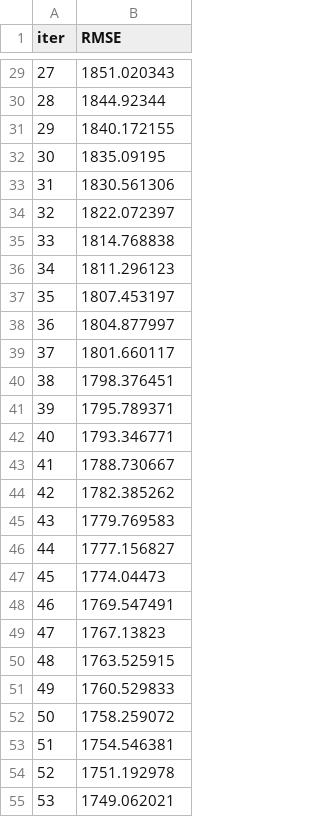
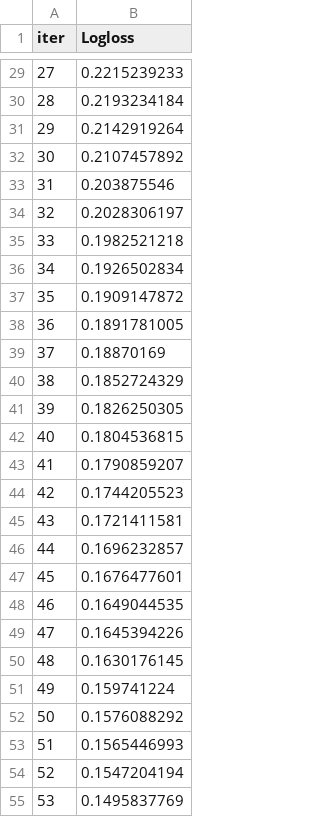
Before and after one commit to Yam-Electro/ds_practicum, a TSV file: catboost_info/learn_error.tsv, drawn as a sheet; only a part is shown, gaps mark what is left out; the diff covers the shown part only.

```diff
--- a/catboost_info/learn_error.tsv
+++ b/catboost_info/learn_error.tsv
@@ -1 +1 @@
-iter	RMSE
+iter	Logloss
@@ -29,27 +29,27 @@ iter	RMSE
-27	1851.020343
-28	1844.92344
-29	1840.172155
-30	1835.09195
-31	1830.561306
-32	1822.072397
-33	1814.768838
-34	1811.296123
-35	1807.453197
-36	1804.877997
-37	1801.660117
-38	1798.376451
-39	1795.789371
-40	1793.346771
-41	1788.730667
-42	1782.385262
-43	1779.769583
-44	1777.156827
-45	1774.04473
-46	1769.547491
-47	1767.13823
-48	1763.525915
-49	1760.529833
-50	1758.259072
-51	1754.546381
-52	1751.192978
-53	1749.062021
+27	0.2215239233
+28	0.2193234184
+29	0.2142919264
+30	0.2107457892
+31	0.203875546
+32	0.2028306197
+33	0.1982521218
+34	0.1926502834
+35	0.1909147872
+36	0.1891781005
+37	0.18870169
+38	0.1852724329
+39	0.1826250305
+40	0.1804536815
+41	0.1790859207
+42	0.1744205523
+43	0.1721411581
+44	0.1696232857
+45	0.1676477601
+46	0.1649044535
+47	0.1645394226
+48	0.1630176145
+49	0.159741224
+50	0.1576088292
+51	0.1565446993
+52	0.1547204194
+53	0.1495837769
```
Also changed, not shown: 73 edited cells elsewhere in this file, catboost_info/time_left.tsv, 4 other files.
